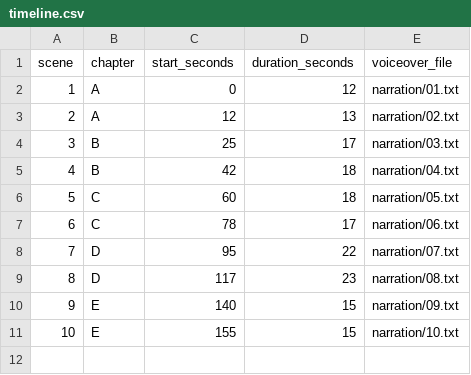
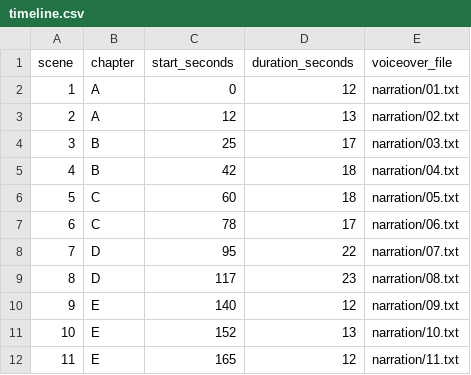
Before and after one commit to stan0714/neonshift, a CSV file: output/hackathon-flexclip-en/flexclip-v4/timeline.csv, drawn as a sheet.

```diff
--- a/output/hackathon-flexclip-en/flexclip-v4/timeline.csv
+++ b/output/hackathon-flexclip-en/flexclip-v4/timeline.csv
@@ -9,3 +9,4 @@ scene,chapter,start_seconds,duration_seconds,voiceover_file
 8,D,117,23,narration/08.txt
-9,E,140,15,narration/09.txt
-10,E,155,15,narration/10.txt
+9,E,140,12,narration/09.txt
+10,E,152,13,narration/10.txt
+11,E,165,12,narration/11.txt
```
Also changed, not shown: output/hackathon-flexclip-en/flexclip-v4/zh-TW/timeline.csv, 55 other files.
